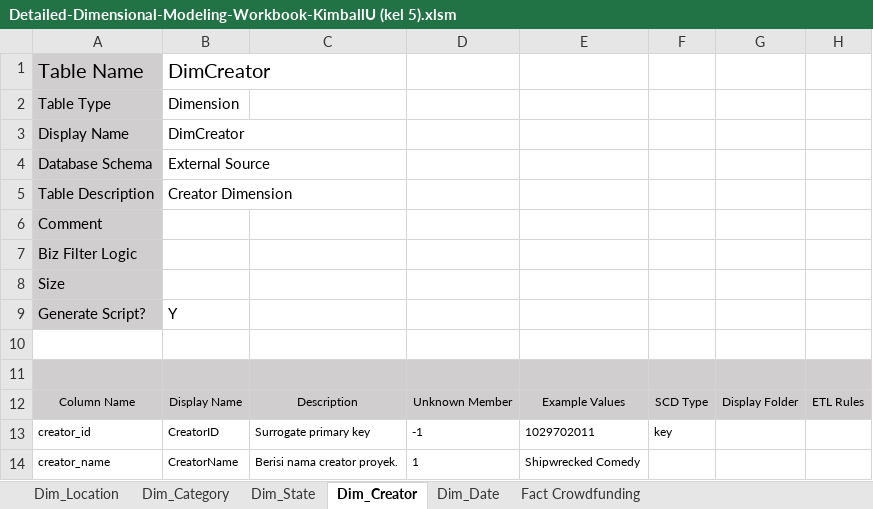
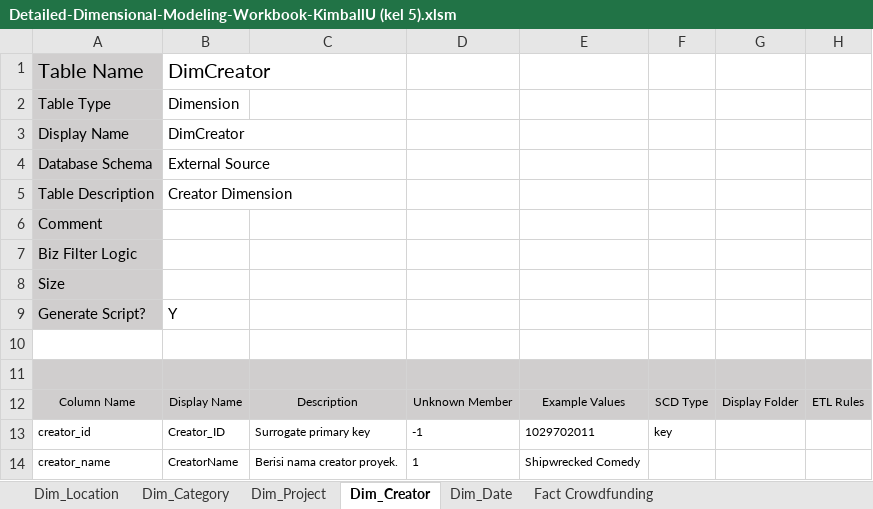
Before and after one commit to Griselda20/Kickstarter-Data-Mart-and-Dashboard-Group-05, an Excel workbook: Model Dimensional/Detailed-Dimensional-Modeling-Workbook-KimballU (kel 5).xlsm, sheet Dim_Creator, drawn as a sheet; only a part is shown; values as stored, in another font and other column widths than the file's, no borders; the diff names each change by its address in the sheet, - before the commit and + after, or states it on an @@ line.

```diff
--- a/Model Dimensional/Detailed-Dimensional-Modeling-Workbook-KimballU (kel 5).xlsm (sheet Dim_Creator)
+++ b/Model Dimensional/Detailed-Dimensional-Modeling-Workbook-KimballU (kel 5).xlsm (sheet Dim_Creator)
-sheet tab: Dim_State
+sheet tab: Dim_Project
-B13: CreatorID
+B13: Creator_ID
```
Also changed, not shown: sheet Fact Crowdfunding, sheet Dim_Project, sheet Dim_Date, Model Dimensional/Bus_Matrix_Kel5.xlsx.
